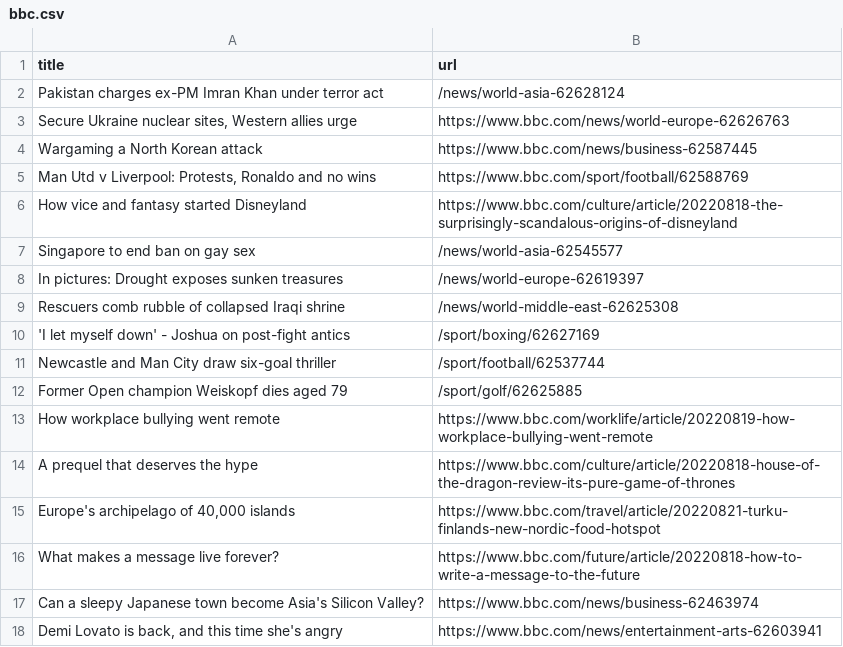
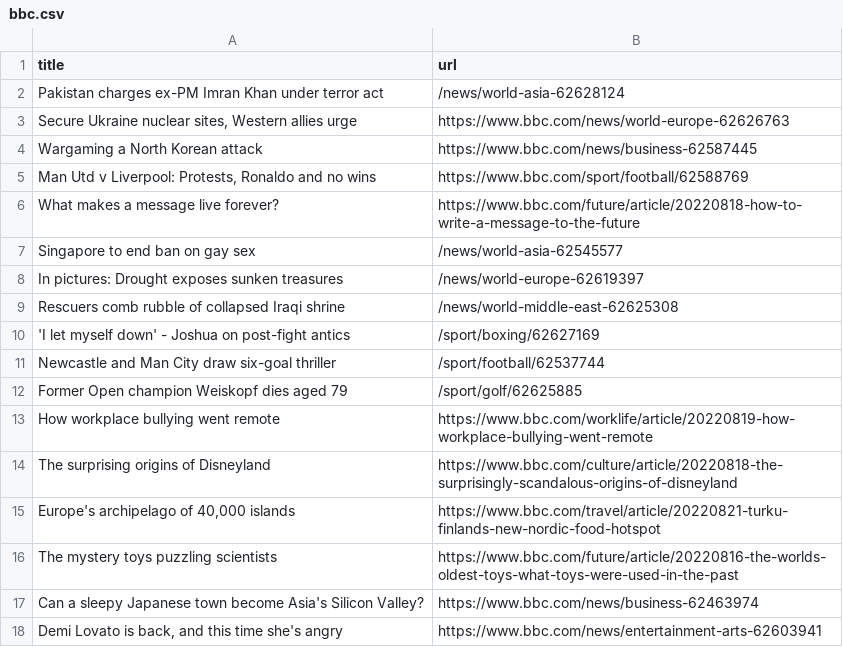
Before and after one commit to jsoma/automatic-scraper-bbc, a CSV file: bbc.csv, drawn as a sheet; only a part is shown.

```diff
--- a/bbc.csv
+++ b/bbc.csv
@@ -5,3 +5,3 @@ Wargaming a North Korean attack,https://www.bbc.com/news/business-62587445
 "Man Utd v Liverpool: Protests, Ronaldo and no wins",https://www.bbc.com/sport/football/62588769
-How vice and fantasy started Disneyland,https://www.bbc.com/culture/article/20220818-the-surprisingly-scandalous-origins-of-disneyland
+What makes a message live forever?,https://www.bbc.com/future/article/20220818-how-to-write-a-message-to-the-future
 Singapore to end ban on gay sex,/news/world-asia-62545577
@@ -13,5 +13,5 @@ Former Open champion Weiskopf dies aged 79,/sport/golf/62625885
 How workplace bullying went remote,https://www.bbc.com/worklife/article/20220819-how-workplace-bullying-went-remote
-A prequel that deserves the hype,https://www.bbc.com/culture/article/20220818-house-of-the-dragon-review-its-pure-game-of-thrones
+The surprising origins of Disneyland,https://www.bbc.com/culture/article/20220818-the-surprisingly-scandalous-origins-of-disneyland
 "Europe's archipelago of 40,000 islands",https://www.bbc.com/travel/article/20220821-turku-finlands-new-nordic-food-hotspot
-What makes a message live forever?,https://www.bbc.com/future/article/20220818-how-to-write-a-message-to-the-future
+The mystery toys puzzling scientists,https://www.bbc.com/future/article/20220816-the-worlds-oldest-toys-what-toys-were-used-in-the-past
 Can a sleepy Japanese town become Asia's Silicon Valley?,https://www.bbc.com/news/business-62463974
```
